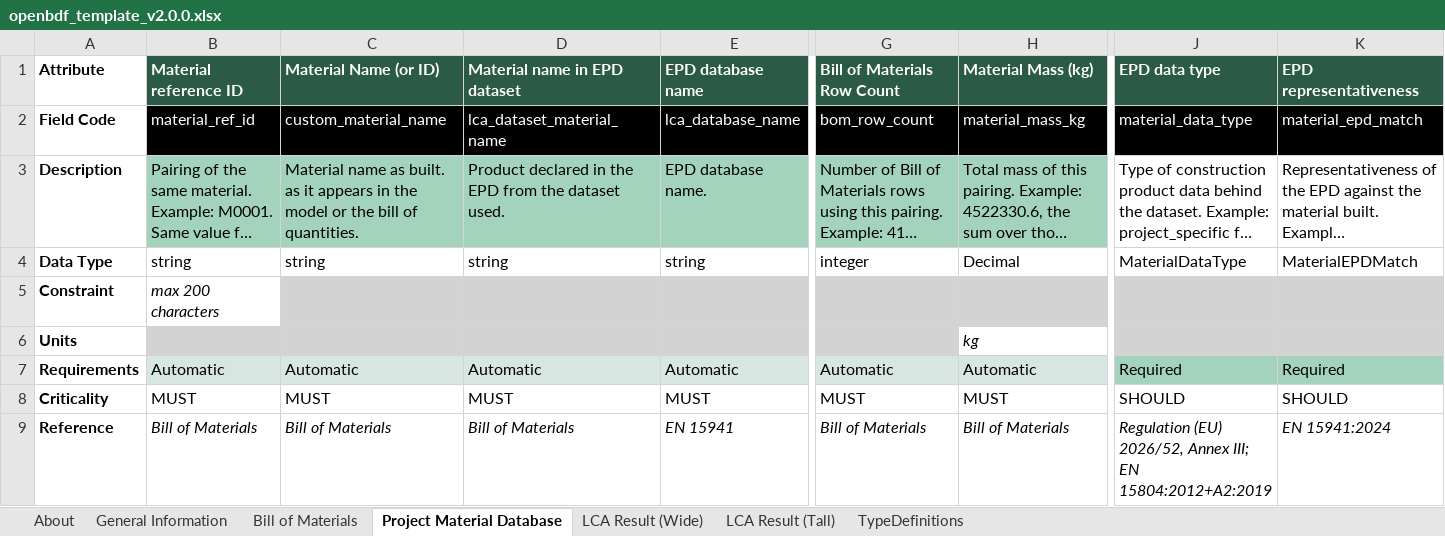
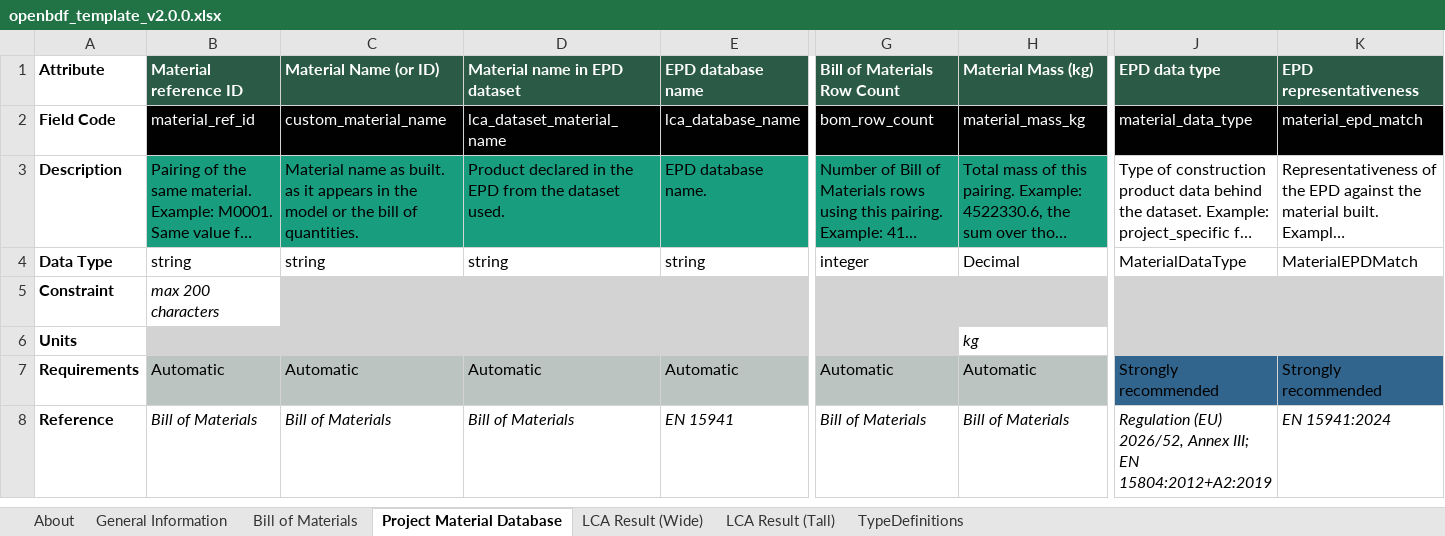
Before and after one commit to EPFL-ENAC/lmc-openbdf, an Excel workbook: openbdf_template_v2.0.0.xlsx, sheet Project Material Database, drawn as a sheet; only a part is shown, gaps mark what is left out; long unchanged cells end in …; values as stored, in another font and other column widths than the file's, no borders; 1 other sheet too large or unreadable and not compared; rows hold the shown columns only; the diff covers the shown part only; the diff names each change by its address in the sheet, - before the commit and + after, or states it on an @@ line.

Commit message:
feat: merge criticality and requirement into single requirement field

```diff
--- a/openbdf_template_v2.0.0.xlsx (sheet Project Material Database)
+++ b/openbdf_template_v2.0.0.xlsx (sheet Project Material Database)
-B3:E3 fill: #A3D3BD
+B3:E3 fill: #189D7E
-G3:H3 fill: #A3D3BD
+G3:H3 fill: #189D7E
-B7:E7 fill: #D8E6E2
+B7:E7 fill: #BCC4C2
-G7:H7 fill: #D8E6E2
+G7:H7 fill: #BCC4C2
-J7 (EPD data type): Required
+J7 (EPD data type): Strongly recommended
-J7:K7 fill: #A3D3BD
+J7:K7 fill: #31658D
-K7 (EPD representativeness): Required
+K7 (EPD representativeness): Strongly recommended
-row 8: Criticality | MUST | MUST | MUST | MUST | MUST | MUST | SHOULD | SHOULD
```
Also changed, not shown: cell formats elsewhere in this sheet, sheet General Information, sheet LCA Result (Tall), sheet Bill of Materials, 15 other files.
